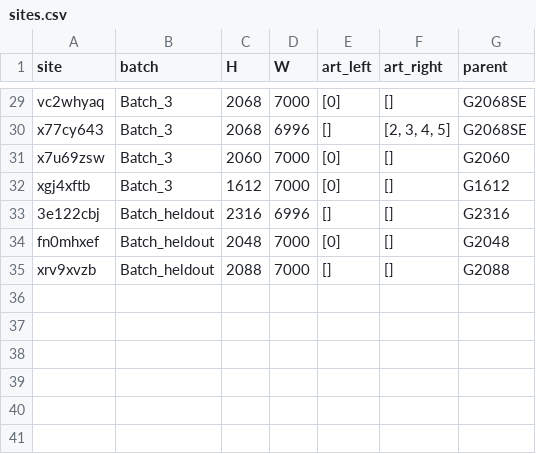
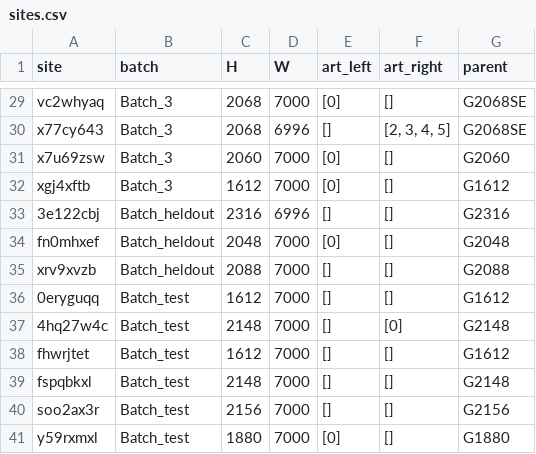
Before and after one commit to jkz22/PMDB, a CSV file: outputs/stitching/sites.csv, drawn as a sheet; only a part is shown, gaps mark what is left out.

```diff
--- a/outputs/stitching/sites.csv
+++ b/outputs/stitching/sites.csv
@@ -35 +35,7 @@ fn0mhxef,Batch_heldout,2048,7000,[0],[],G2048
 xrv9xvzb,Batch_heldout,2088,7000,[],[],G2088
+0eryguqq,Batch_test,1612,7000,[],[],G1612
+4hq27w4c,Batch_test,2148,7000,[],[0],G2148
+fhwrjtet,Batch_test,1612,7000,[],[],G1612
+fspqbkxl,Batch_test,2148,7000,[],[],G2148
+soo2ax3r,Batch_test,2156,7000,[],[],G2156
+y59rxmxl,Batch_test,1880,7000,[0],[],G1880
```
Also changed, not shown: outputs/stitching/chains.csv, outputs/stitching/positive_control_summary.csv, 38 other files.
